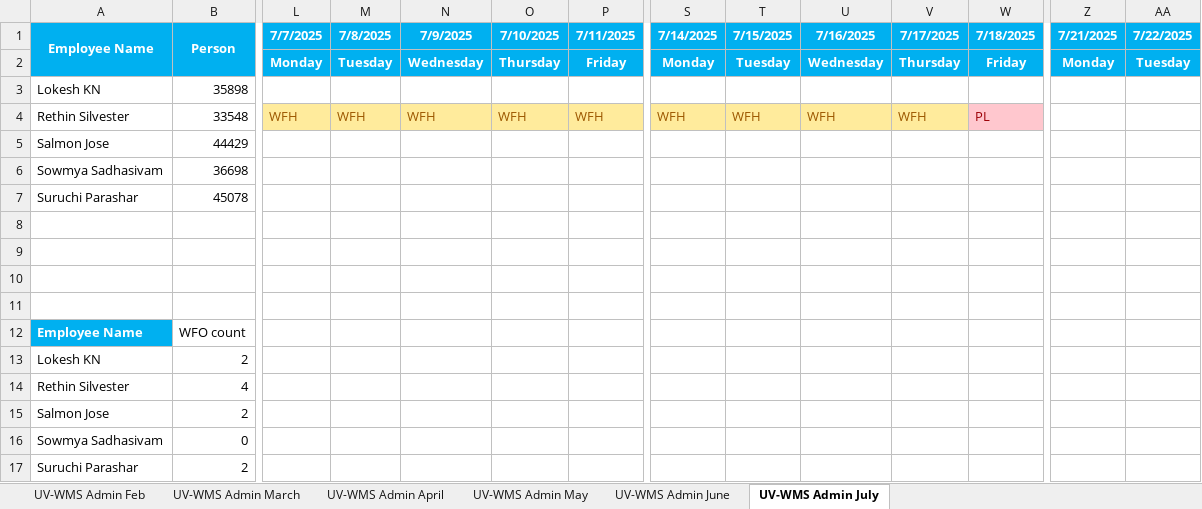
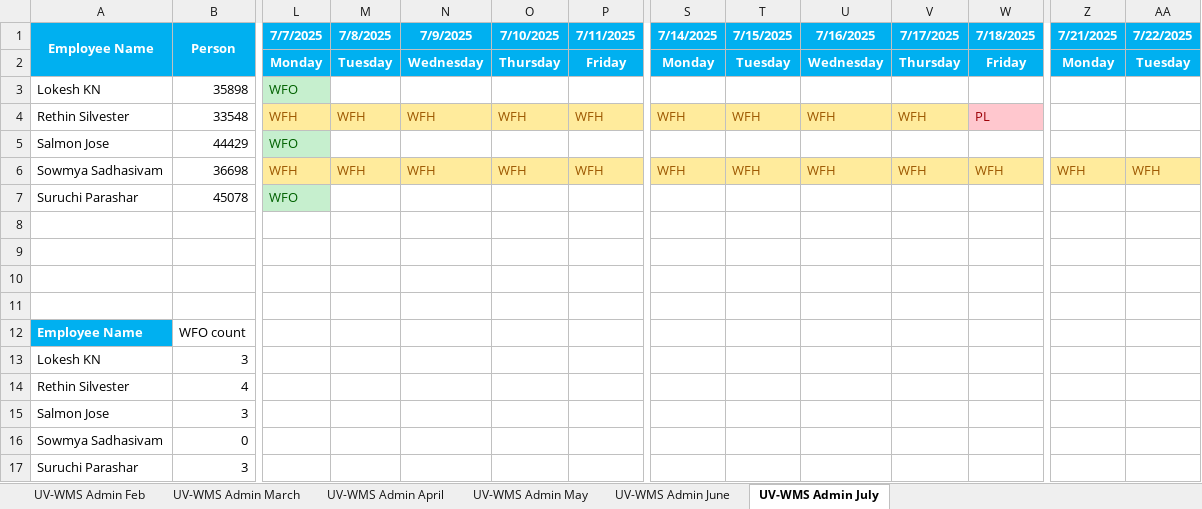
Before and after one commit to rethinsilvester/wfo-tracker, an Excel workbook: data/App Admin UV-WCS.xlsx, sheet UV-WMS Admin July, drawn as a sheet; only a part is shown, gaps mark what is left out; values as stored, in another font and other column widths than the file's, no borders; conditional formats not drawn; the diff covers the shown part only; the diff names each change by its address in the sheet, - before the commit and + after, or states it on an @@ line.

Commit message:
modified tracker

```diff
--- a/data/App Admin UV-WCS.xlsx (sheet UV-WMS Admin July)
+++ b/data/App Admin UV-WCS.xlsx (sheet UV-WMS Admin July)
-L3 (7/7/2025): (empty)
+L3 (7/7/2025): WFO
-L3 fill: none
+L3 fill: #C6EFCE
-L5 (7/7/2025): (empty)
+L5 (7/7/2025): WFO
-L5 fill: none
+L5 fill: #C6EFCE
-L6 (7/7/2025): (empty)
+L6 (7/7/2025): WFH
-L6:P6 fill: none
+L6:P6 fill: #FFEB9C
-M6 (7/8/2025): (empty)
+M6 (7/8/2025): WFH
-N6 (7/9/2025): (empty)
+N6 (7/9/2025): WFH
-O6 (7/10/2025): (empty)
+O6 (7/10/2025): WFH
-P6 (7/11/2025): (empty)
+P6 (7/11/2025): WFH
-S6 (7/14/2025): (empty)
+S6 (7/14/2025): WFH
-S6:W6 fill: none
+S6:W6 fill: #FFEB9C
-T6 (7/15/2025): (empty)
+T6 (7/15/2025): WFH
-U6 (7/16/2025): (empty)
+U6 (7/16/2025): WFH
-V6 (7/17/2025): (empty)
+V6 (7/17/2025): WFH
-W6 (7/18/2025): (empty)
+W6 (7/18/2025): WFH
-Z6 (7/21/2025): (empty)
+Z6 (7/21/2025): WFH
-Z6:AA6 fill: none
+Z6:AA6 fill: #FFEB9C
-AA6 (7/22/2025): (empty)
+AA6 (7/22/2025): WFH
-L7 (7/7/2025): (empty)
+L7 (7/7/2025): WFO
-L7 fill: none
+L7 fill: #C6EFCE
-B13 (Person): 2
+B13 (Person): 3
-B15 (Person): 2
+B15 (Person): 3
-B17 (Person): 2
+B17 (Person): 3
```
Also changed, not shown: 8 edited cells and cell formats elsewhere in this sheet.
